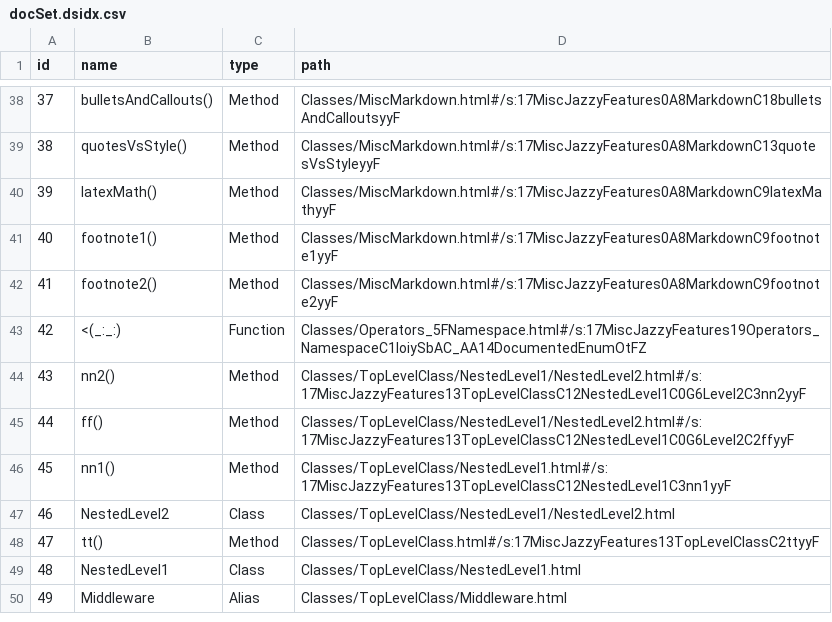
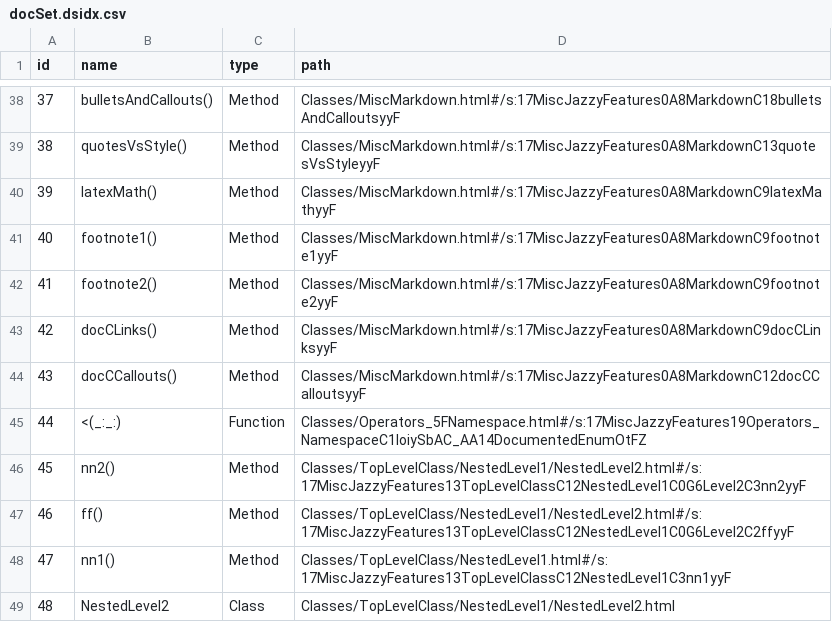
Before and after one commit to realm/jazzy-integration-specs, a CSV file: misc_jazzy_symgraph_features/after/docs/docsets/MiscJazzyFeatures.docset/Contents/Resources/docSet.dsidx.csv, drawn as a sheet; only a part is shown, gaps mark what is left out; the shorter side is filled out with more unchanged rows; addresses are those after the commit; the diff names each change by its address in the sheet, - before the commit and + after, or states it on an @@ line.

```diff
--- a/misc_jazzy_symgraph_features/after/docs/docsets/MiscJazzyFeatures.docset/Contents/Resources/docSet.dsidx.csv
+++ b/misc_jazzy_symgraph_features/after/docs/docsets/MiscJazzyFeatures.docset/Contents/Resources/docSet.dsidx.csv
+row 43: 42 | docCLinks() | Method | Classes/MiscMarkdown.html#/s:17MiscJazzyFeatures0A8MarkdownC9docCLinksyyF
+row 44: 43 | docCCallouts() | Method | Classes/MiscMarkdown.html#/s:17MiscJazzyFeatures0A8MarkdownC12docCCalloutsyyF
@@ column A (id) renumbered from row 45 down @@
```
Also changed, not shown: misc_jazzy_features/after/docs/docsets/MiscJazzyFeatures.docset/Contents/Resources/docSet.dsidx.csv, 21 other files.
